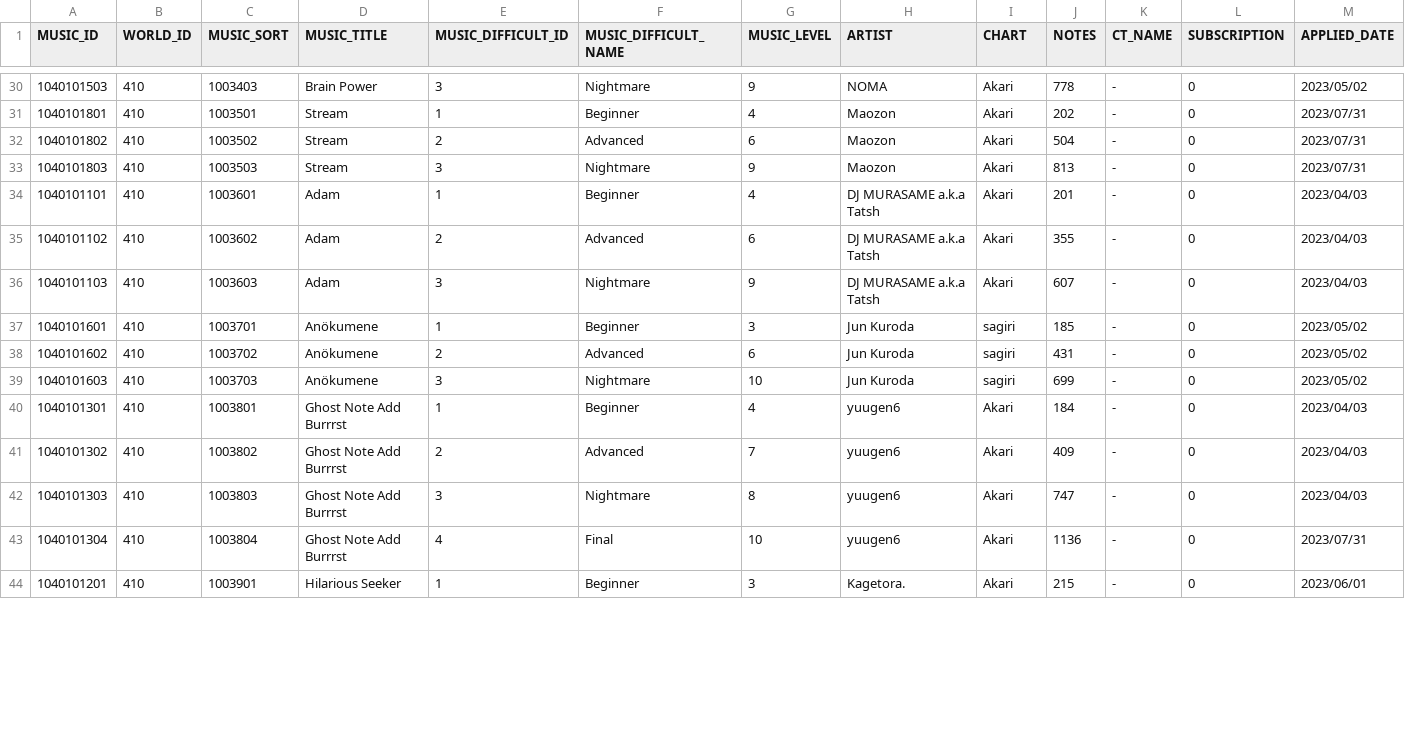
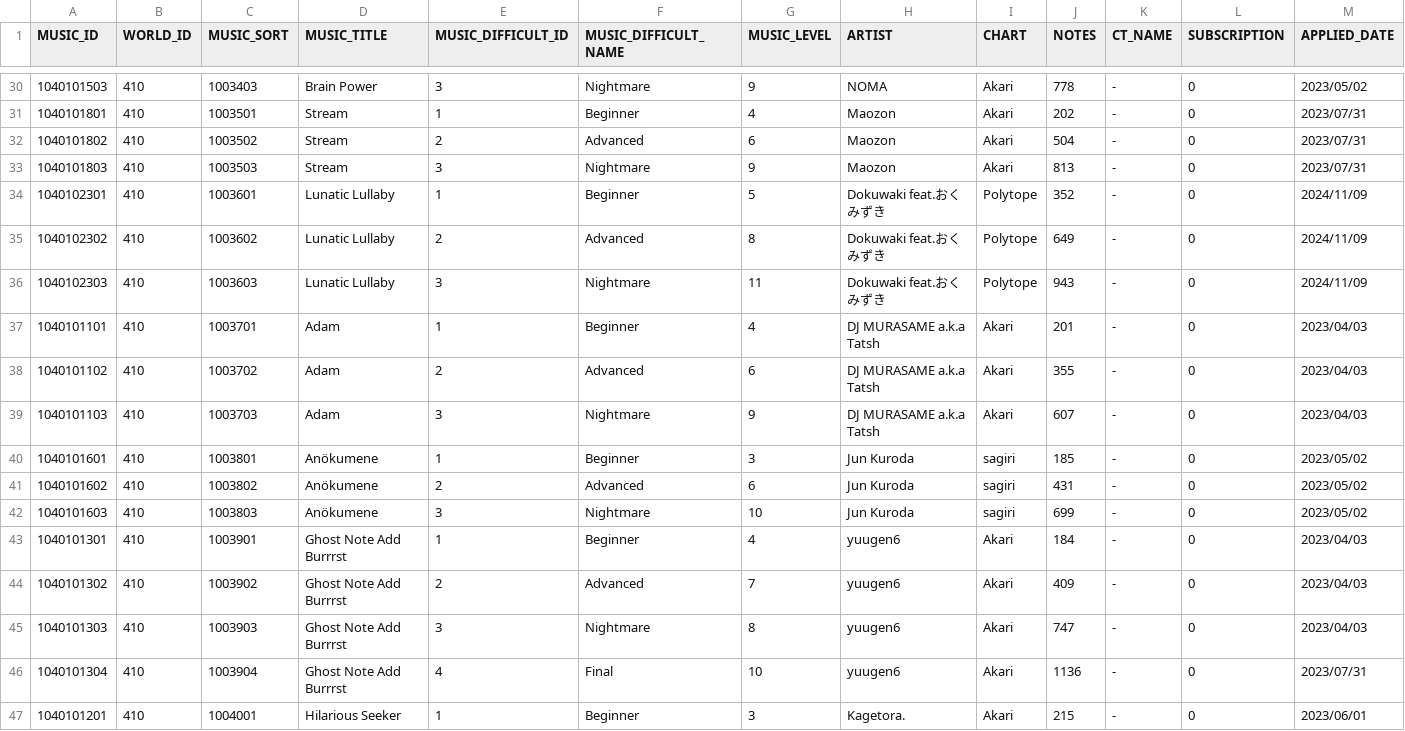
Before and after one commit to DiceRollSnowy/ResonarkScoreRecordToolRef, a CSV file: datacsv/ResonarkMusicList.csv, drawn as a sheet; only a part is shown, gaps mark what is left out; the diff covers the shown part only.

Commit message:
Update ResonarkMusicData Ver4.1.4

```diff
--- a/datacsv/ResonarkMusicList.csv
+++ b/datacsv/ResonarkMusicList.csv
@@ -33,12 +33,15 @@
 "1040101803","410","1003503","Stream","3","Nightmare","9","Maozon","Akari","813","-","0","2023/07/31"
-"1040101101","410","1003601","Adam","1","Beginner","4","DJ MURASAME a.k.a Tatsh","Akari","201","-","0","2023/04/03"
-"1040101102","410","1003602","Adam","2","Advanced","6","DJ MURASAME a.k.a Tatsh","Akari","355","-","0","2023/04/03"
-"1040101103","410","1003603","Adam","3","Nightmare","9","DJ MURASAME a.k.a Tatsh","Akari","607","-","0","2023/04/03"
-"1040101601","410","1003701","Anökumene","1","Beginner","3","Jun Kuroda","sagiri","185","-","0","2023/05/02"
-"1040101602","410","1003702","Anökumene","2","Advanced","6","Jun Kuroda","sagiri","431","-","0","2023/05/02"
-"1040101603","410","1003703","Anökumene","3","Nightmare","10","Jun Kuroda","sagiri","699","-","0","2023/05/02"
-"1040101301","410","1003801","Ghost Note Add Burrrst","1","Beginner","4","yuugen6","Akari","184","-","0","2023/04/03"
-"1040101302","410","1003802","Ghost Note Add Burrrst","2","Advanced","7","yuugen6","Akari","409","-","0","2023/04/03"
-"1040101303","410","1003803","Ghost Note Add Burrrst","3","Nightmare","8","yuugen6","Akari","747","-","0","2023/04/03"
-"1040101304","410","1003804","Ghost Note Add Burrrst","4","Final","10","yuugen6","Akari","1136","-","0","2023/07/31"
-"1040101201","410","1003901","Hilarious Seeker","1","Beginner","3","Kagetora.","Akari","215","-","0","2023/06/01"
+"1040102301","410","1003601","Lunatic Lullaby","1","Beginner","5","Dokuwaki feat.おくみずき","Polytope","352","-","0","2024/11/09"
+"1040102302","410","1003602","Lunatic Lullaby","2","Advanced","8","Dokuwaki feat.おくみずき","Polytope","649","-","0","2024/11/09"
+"1040102303","410","1003603","Lunatic Lullaby","3","Nightmare","11","Dokuwaki feat.おくみずき","Polytope","943","-","0","2024/11/09"
+"1040101101","410","1003701","Adam","1","Beginner","4","DJ MURASAME a.k.a Tatsh","Akari","201","-","0","2023/04/03"
+"1040101102","410","1003702","Adam","2","Advanced","6","DJ MURASAME a.k.a Tatsh","Akari","355","-","0","2023/04/03"
+"1040101103","410","1003703","Adam","3","Nightmare","9","DJ MURASAME a.k.a Tatsh","Akari","607","-","0","2023/04/03"
+"1040101601","410","1003801","Anökumene","1","Beginner","3","Jun Kuroda","sagiri","185","-","0","2023/05/02"
+"1040101602","410","1003802","Anökumene","2","Advanced","6","Jun Kuroda","sagiri","431","-","0","2023/05/02"
+"1040101603","410","1003803","Anökumene","3","Nightmare","10","Jun Kuroda","sagiri","699","-","0","2023/05/02"
+"1040101301","410","1003901","Ghost Note Add Burrrst","1","Beginner","4","yuugen6","Akari","184","-","0","2023/04/03"
+"1040101302","410","1003902","Ghost Note Add Burrrst","2","Advanced","7","yuugen6","Akari","409","-","0","2023/04/03"
+"1040101303","410","1003903","Ghost Note Add Burrrst","3","Nightmare","8","yuugen6","Akari","747","-","0","2023/04/03"
+"1040101304","410","1003904","Ghost Note Add Burrrst","4","Final","10","yuugen6","Akari","1136","-","0","2023/07/31"
+"1040101201","410","1004001","Hilarious Seeker","1","Beginner","3","Kagetora.","Akari","215","-","0","2023/06/01"
```
Also changed, not shown: 7 added rows and 11 edited cells elsewhere in this file, 1 other file.
